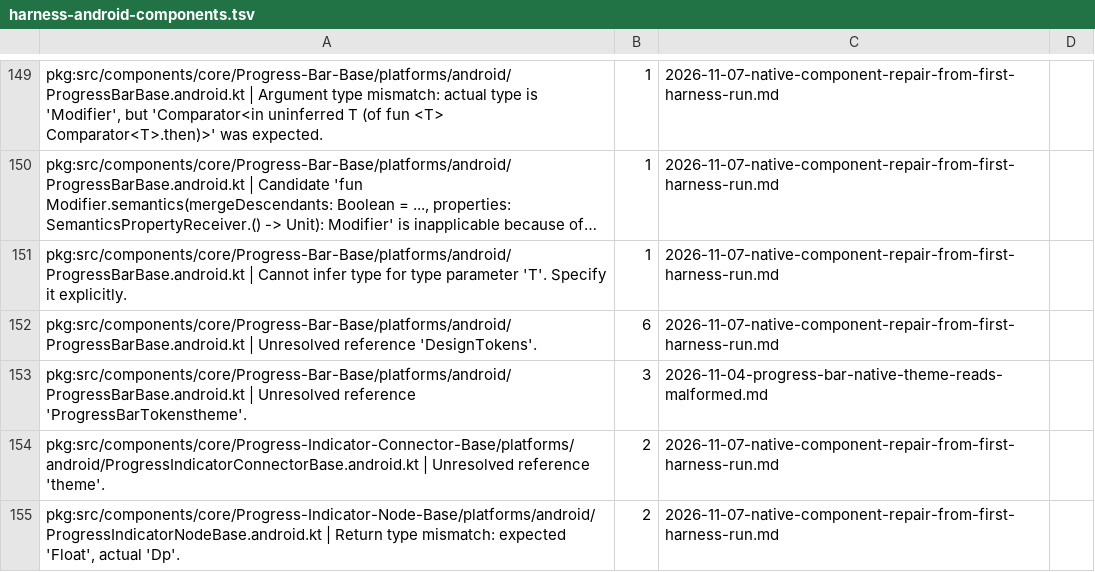
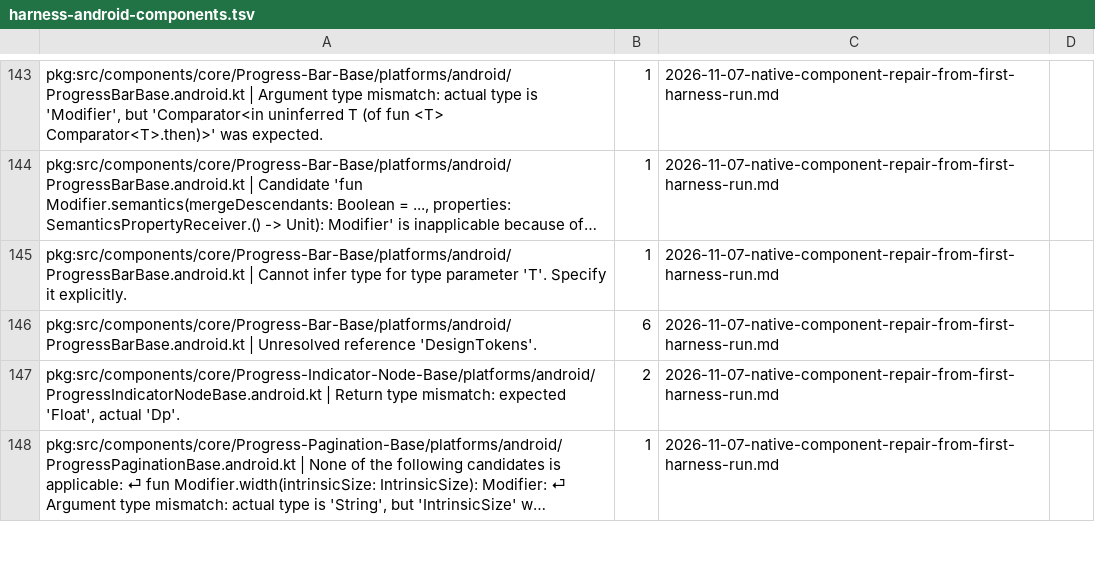
Before and after one commit to 3fn/DesignerPunk, a TSV file: harness/expected/harness-android-components.tsv, drawn as a sheet; only a part is shown, gaps mark what is left out; the shorter side is filled out with more unchanged rows; long unchanged cells end in …; the diff covers the shown part only.

```diff
--- a/harness/expected/harness-android-components.tsv
+++ b/harness/expected/harness-android-components.tsv
@@ -152,4 +146,2 @@ pkg:src/components/core/Progress-Bar-Base/platforms/android/ProgressBarBase.andr
 pkg:src/components/core/Progress-Bar-Base/platforms/android/ProgressBarBase.android.kt | Unresolved reference 'DesignTokens'.	6	2026-11-07-native-component-repair-from-first-harness-run.md
-pkg:src/components/core/Progress-Bar-Base/platforms/android/ProgressBarBase.android.kt | Unresolved reference 'ProgressBarTokenstheme'.	3	2026-11-04-progress-bar-native-theme-reads-malformed.md
-pkg:src/components/core/Progress-Indicator-Connector-Base/platforms/android/ProgressIndicatorConnectorBase.android.kt | Unresolved reference 'theme'.	2	2026-11-07-native-component-repair-from-first-harness-run.md
 pkg:src/components/core/Progress-Indicator-Node-Base/platforms/android/ProgressIndicatorNodeBase.android.kt | Return type mismatch: expected 'Float', actual 'Dp'.	2	2026-11-07-native-component-repair-from-first-harness-run.md
```
Also changed, not shown: 7 removed rows elsewhere in this file, harness/expected/harness-ios-components.tsv, 17 other files.
